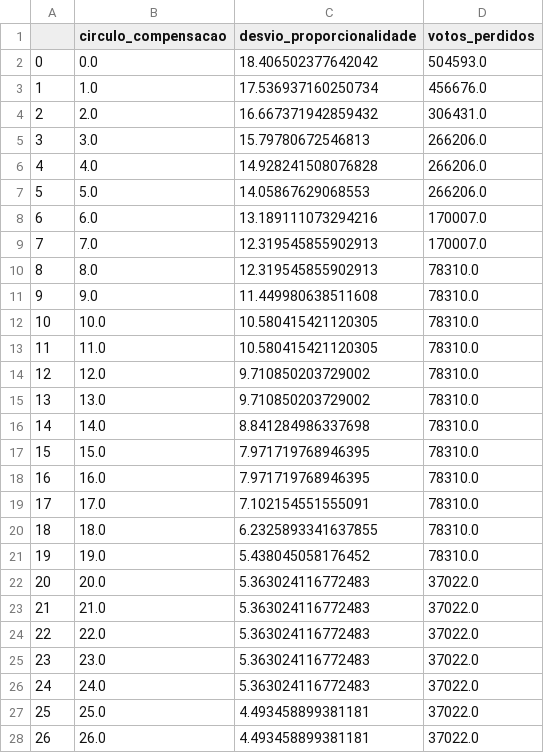
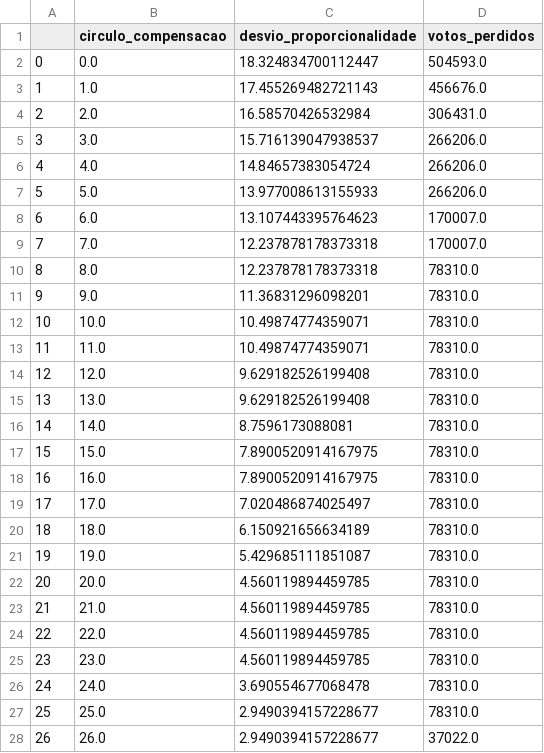
Before and after one commit to pedroschuller/circulo_compensacao, a CSV file: simulacoes/desvios_AR_2005_Globais.csv, drawn as a sheet; only a part is shown; the diff covers the shown part only.

```diff
--- a/simulacoes/desvios_AR_2005_Globais.csv
+++ b/simulacoes/desvios_AR_2005_Globais.csv
@@ -1,28 +1,28 @@
 ,circulo_compensacao,desvio_proporcionalidade,votos_perdidos
-0,0.0,18.406502377642042,504593.0
-1,1.0,17.536937160250734,456676.0
-2,2.0,16.667371942859432,306431.0
-3,3.0,15.79780672546813,266206.0
-4,4.0,14.928241508076828,266206.0
-5,5.0,14.05867629068553,266206.0
-6,6.0,13.189111073294216,170007.0
-7,7.0,12.319545855902913,170007.0
-8,8.0,12.319545855902913,78310.0
-9,9.0,11.449980638511608,78310.0
-10,10.0,10.580415421120305,78310.0
-11,11.0,10.580415421120305,78310.0
-12,12.0,9.710850203729002,78310.0
-13,13.0,9.710850203729002,78310.0
-14,14.0,8.841284986337698,78310.0
-15,15.0,7.971719768946395,78310.0
-16,16.0,7.971719768946395,78310.0
-17,17.0,7.102154551555091,78310.0
-18,18.0,6.2325893341637855,78310.0
-19,19.0,5.438045058176452,78310.0
-20,20.0,5.363024116772483,37022.0
-21,21.0,5.363024116772483,37022.0
-22,22.0,5.363024116772483,37022.0
-23,23.0,5.363024116772483,37022.0
-24,24.0,5.363024116772483,37022.0
-25,25.0,4.493458899381181,37022.0
-26,26.0,4.493458899381181,37022.0
+0,0.0,18.324834700112447,504593.0
+1,1.0,17.455269482721143,456676.0
+2,2.0,16.58570426532984,306431.0
+3,3.0,15.716139047938537,266206.0
+4,4.0,14.84657383054724,266206.0
+5,5.0,13.977008613155933,266206.0
+6,6.0,13.107443395764623,170007.0
+7,7.0,12.237878178373318,170007.0
+8,8.0,12.237878178373318,78310.0
+9,9.0,11.36831296098201,78310.0
+10,10.0,10.49874774359071,78310.0
+11,11.0,10.49874774359071,78310.0
+12,12.0,9.629182526199408,78310.0
+13,13.0,9.629182526199408,78310.0
+14,14.0,8.7596173088081,78310.0
+15,15.0,7.8900520914167975,78310.0
+16,16.0,7.8900520914167975,78310.0
+17,17.0,7.020486874025497,78310.0
+18,18.0,6.150921656634189,78310.0
+19,19.0,5.429685111851087,78310.0
+20,20.0,4.560119894459785,78310.0
+21,21.0,4.560119894459785,78310.0
+22,22.0,4.560119894459785,78310.0
+23,23.0,4.560119894459785,78310.0
+24,24.0,3.690554677068478,78310.0
+25,25.0,2.9490394157228677,78310.0
+26,26.0,2.9490394157228677,37022.0
```
Also changed, not shown: 160 edited cells elsewhere in this file, simulacoes/desvios_AR_2011_Globais.csv, simulacoes/desvios_AR_2015_Globais.csv, 11 other files.
